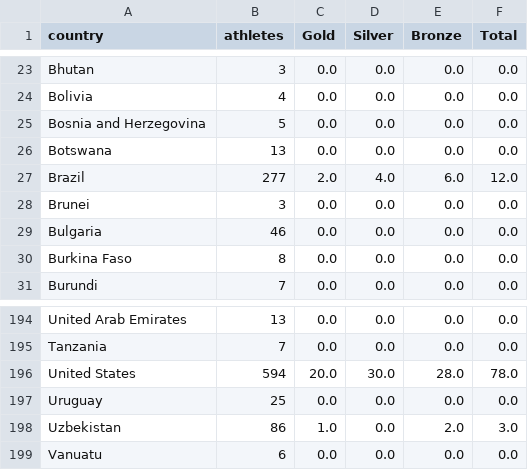
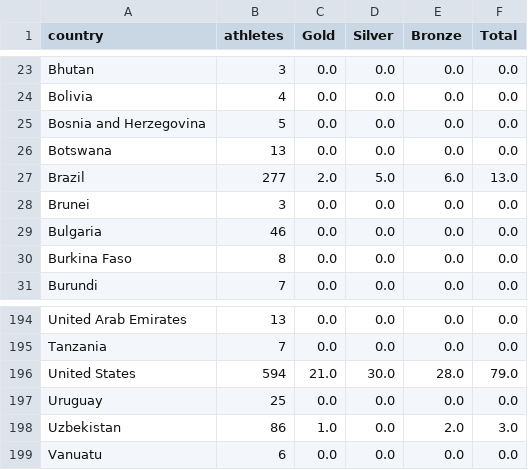
Before and after one commit to StefanWG/stefanwg.github.io, a CSV file: olympics/medals.csv, drawn as a sheet; only a part is shown, gaps mark what is left out.

Commit message:
Automated data fetch

```diff
--- a/olympics/medals.csv
+++ b/olympics/medals.csv
@@ -26,3 +26,3 @@ Bosnia and Herzegovina,5,0.0,0.0,0.0,0.0
 Botswana,13,0.0,0.0,0.0,0.0
-Brazil,277,2.0,4.0,6.0,12.0
+Brazil,277,2.0,5.0,6.0,13.0
 Brunei,3,0.0,0.0,0.0,0.0
@@ -195,3 +195,3 @@ United Arab Emirates,13,0.0,0.0,0.0,0.0
 Tanzania,7,0.0,0.0,0.0,0.0
-United States,594,20.0,30.0,28.0,78.0
+United States,594,21.0,30.0,28.0,79.0
 Uruguay,25,0.0,0.0,0.0,0.0
```
Also changed, not shown: 8 other files.
